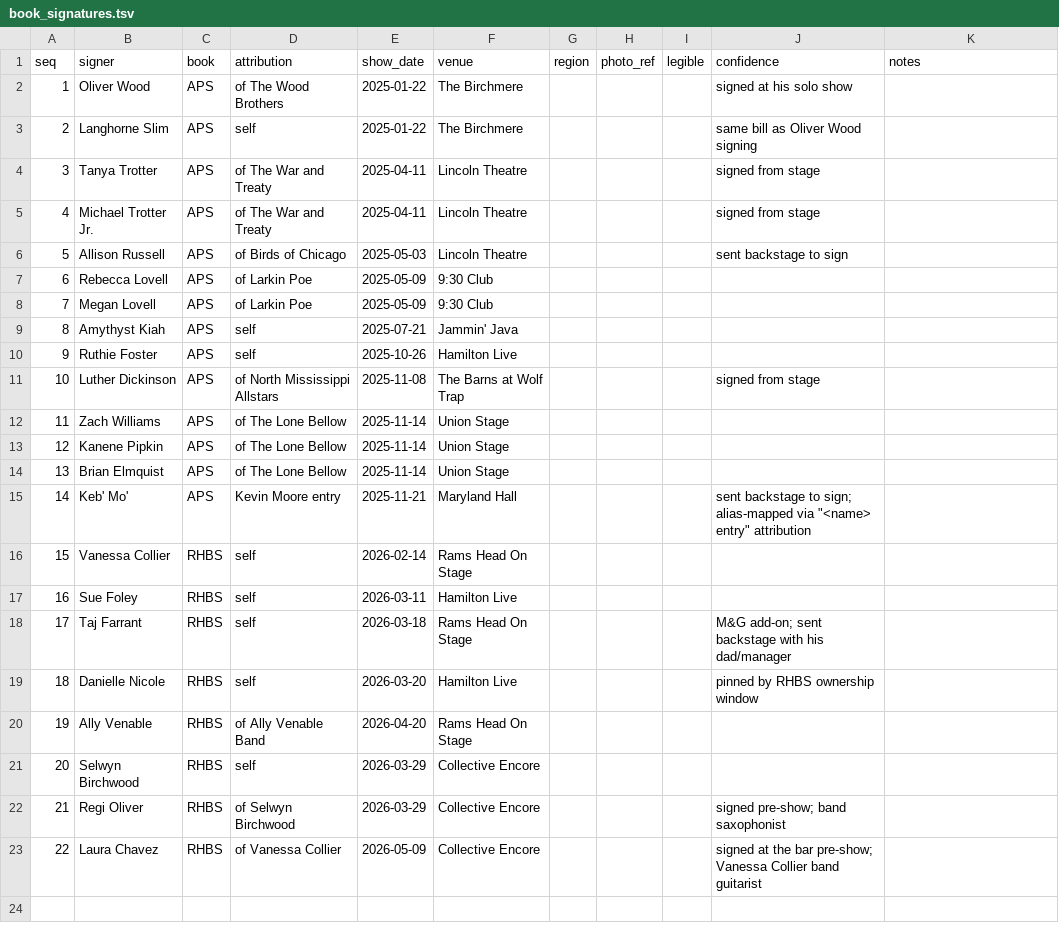
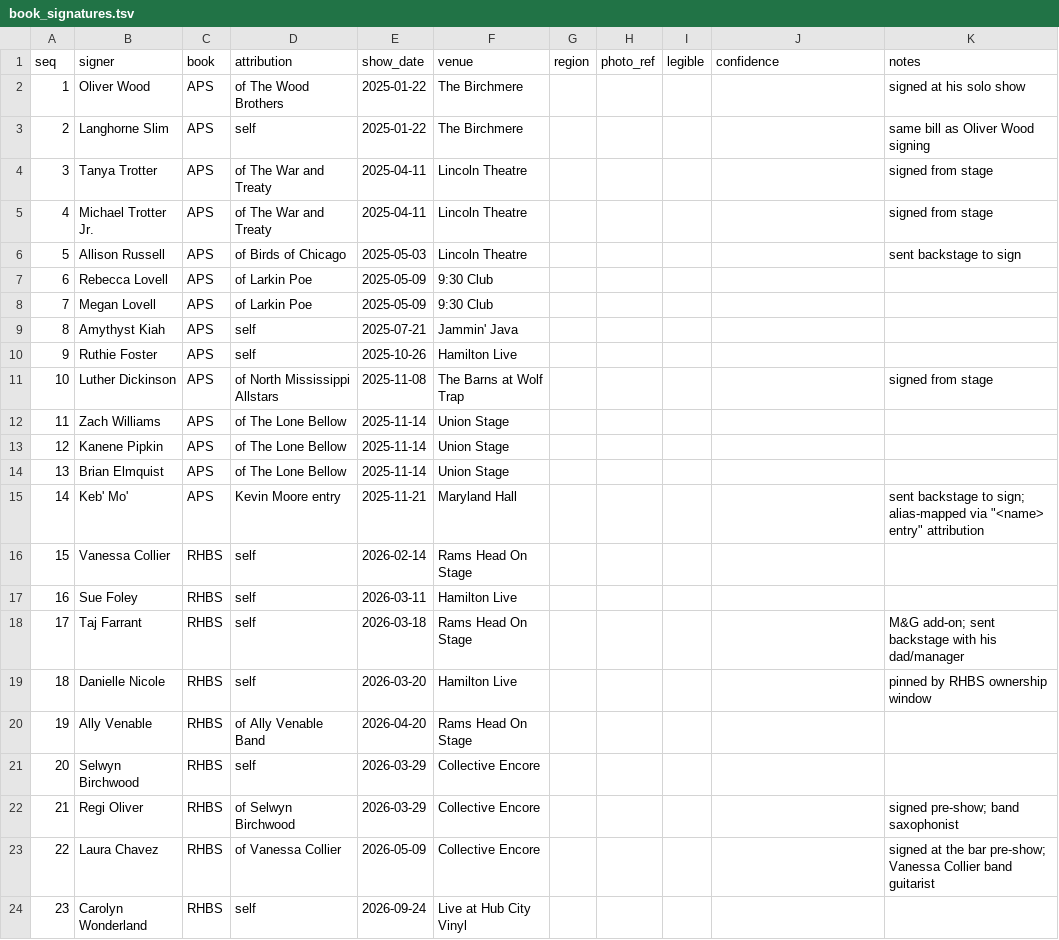
Before and after one commit to dan2bit/live-shows, a TSV file: data/show_goals/book_signatures.tsv, drawn as a sheet; the diff names each change by its address in the sheet, - before the commit and + after, or states it on an @@ line.

```diff
--- a/data/show_goals/book_signatures.tsv
+++ b/data/show_goals/book_signatures.tsv
-J2 (confidence): signed at his solo show
+J2 (confidence): (empty)
-K2 (notes): (empty)
+K2 (notes): signed at his solo show
-J3 (confidence): same bill as Oliver Wood signing
+J3 (confidence): (empty)
-K3 (notes): (empty)
+K3 (notes): same bill as Oliver Wood signing
-J4:J5 (confidence): signed from stage
+J4:J5 (confidence): (empty)
-K4:K5 (notes): (empty)
+K4:K5 (notes): signed from stage
-J6 (confidence): sent backstage to sign
+J6 (confidence): (empty)
-K6 (notes): (empty)
+K6 (notes): sent backstage to sign
-J11 (confidence): signed from stage
+J11 (confidence): (empty)
-K11 (notes): (empty)
+K11 (notes): signed from stage
-J15 (confidence): sent backstage to sign; alias-mapped via "<name> entry" attribution
+J15 (confidence): (empty)
-K15 (notes): (empty)
+K15 (notes): sent backstage to sign; alias-mapped via "<name> entry" attribution
-J18 (confidence): M&G add-on; sent backstage with his dad/manager
+J18 (confidence): (empty)
-K18 (notes): (empty)
+K18 (notes): M&G add-on; sent backstage with his dad/manager
-J19 (confidence): pinned by RHBS ownership window
+J19 (confidence): (empty)
-K19 (notes): (empty)
+K19 (notes): pinned by RHBS ownership window
-J22 (confidence): signed pre-show; band saxophonist
+J22 (confidence): (empty)
-K22 (notes): (empty)
+K22 (notes): signed pre-show; band saxophonist
-J23 (confidence): signed at the bar pre-show; Vanessa Collier band guitarist
+J23 (confidence): (empty)
-K23 (notes): (empty)
+K23 (notes): signed at the bar pre-show; Vanessa Collier band guitarist
+row 24: 23 | Carolyn Wonderland | RHBS | self | 2026-09-24 | Live at Hub City Vinyl
```
Also changed, not shown: data/artists.tsv, data/live_shows_current.tsv, 1 other file.
